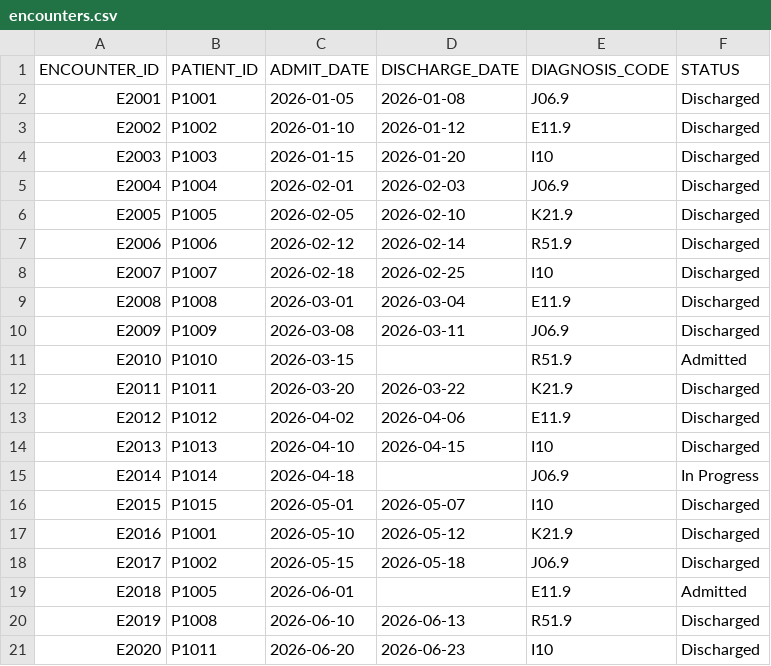
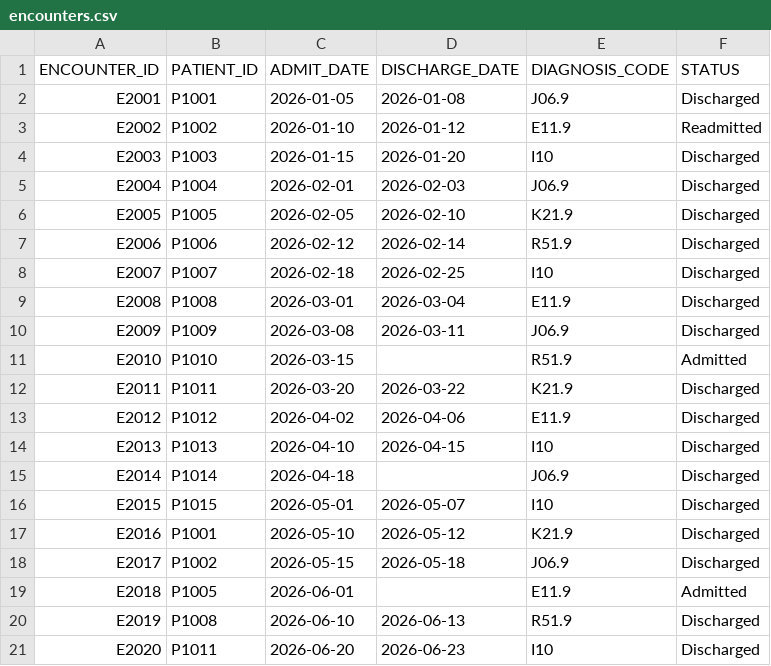
Before and after one commit to IN1734-Padmapriya/DBT_Training, a CSV file: seeds/encounters.csv, drawn as a sheet.

```diff
--- a/seeds/encounters.csv
+++ b/seeds/encounters.csv
@@ -2,3 +2,3 @@ ENCOUNTER_ID,PATIENT_ID,ADMIT_DATE,DISCHARGE_DATE,DIAGNOSIS_CODE,STATUS
 E2001,P1001,2026-01-05,2026-01-08,J06.9,Discharged
-E2002,P1002,2026-01-10,2026-01-12,E11.9,Discharged
+E2002,P1002,2026-01-10,2026-01-12,E11.9,Readmitted
 E2003,P1003,2026-01-15,2026-01-20,I10,Discharged
@@ -14,3 +14,3 @@ E2012,P1012,2026-04-02,2026-04-06,E11.9,Discharged
 E2013,P1013,2026-04-10,2026-04-15,I10,Discharged
-E2014,P1014,2026-04-18,,J06.9,In Progress
+E2014,P1014,2026-04-18,,J06.9,Discharged
 E2015,P1015,2026-05-01,2026-05-07,I10,Discharged
```
Also changed, not shown: 4 other files.
